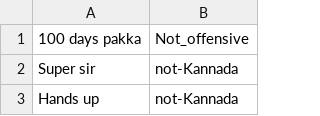
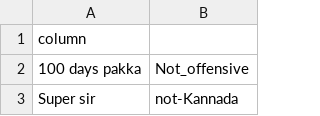
Before and after one commit to nikhil6041/OLI-and-Meme-Classification, a CSV file: Dataset/kannada_offensive_dev.csv, drawn as a sheet; only a part is shown; the shorter side is filled out with more unchanged rows.

Commit message:
added corrected datasets of kannada and eda of kannada

```diff
--- a/Dataset/kannada_offensive_dev.csv
+++ b/Dataset/kannada_offensive_dev.csv
@@ -1 +1,2 @@
+column
 100 days pakka	Not_offensive
```
Also changed, not shown: Dataset/kannada_offensive_train.csv, 3 other files.
